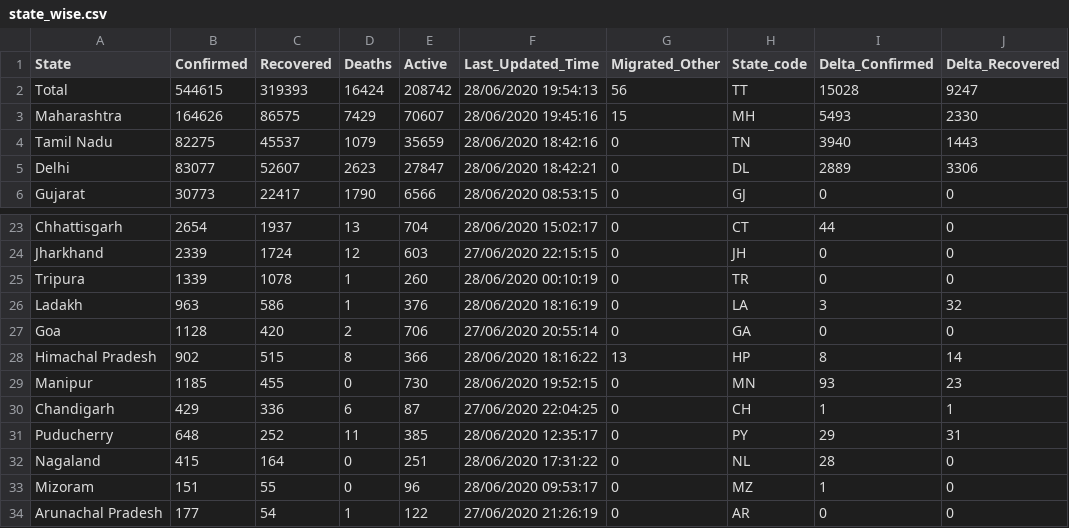
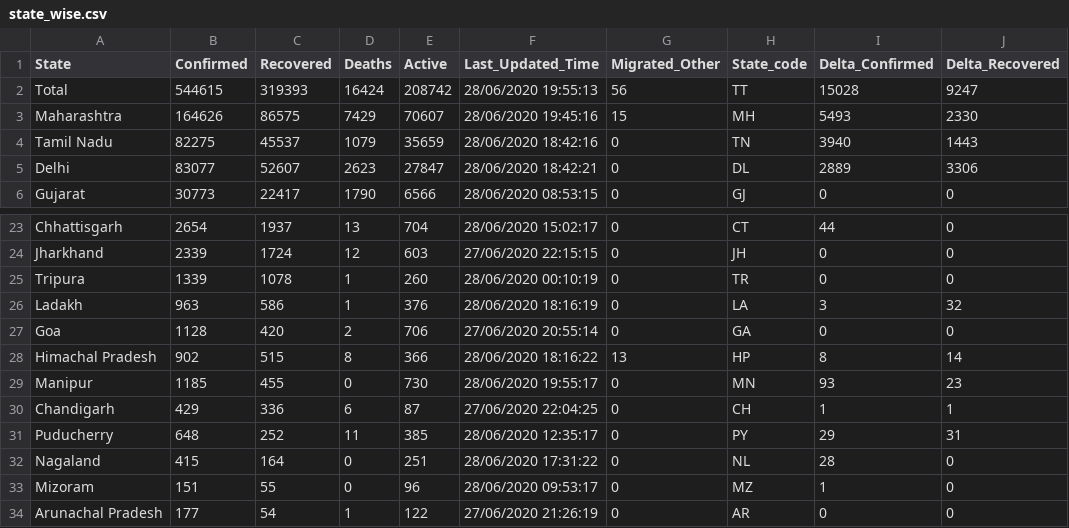
Before and after one commit to mohan083/api, a CSV file: csv/2020-06-28/state_wise.csv, drawn as a sheet; only a part is shown, gaps mark what is left out; the diff names each change by its address in the sheet, - before the commit and + after, or states it on an @@ line.

```diff
--- a/csv/2020-06-28/state_wise.csv
+++ b/csv/2020-06-28/state_wise.csv
-F2 (Last_Updated_Time): 28/06/2020 19:54:13
+F2 (Last_Updated_Time): 28/06/2020 19:55:13
-F29 (Last_Updated_Time): 28/06/2020 19:52:15
+F29 (Last_Updated_Time): 28/06/2020 19:55:17
```
Also changed, not shown: csv/2020-06-28/statewise_tested_numbers_data.csv, csv/latest/state_wise.csv, 9 other files.
